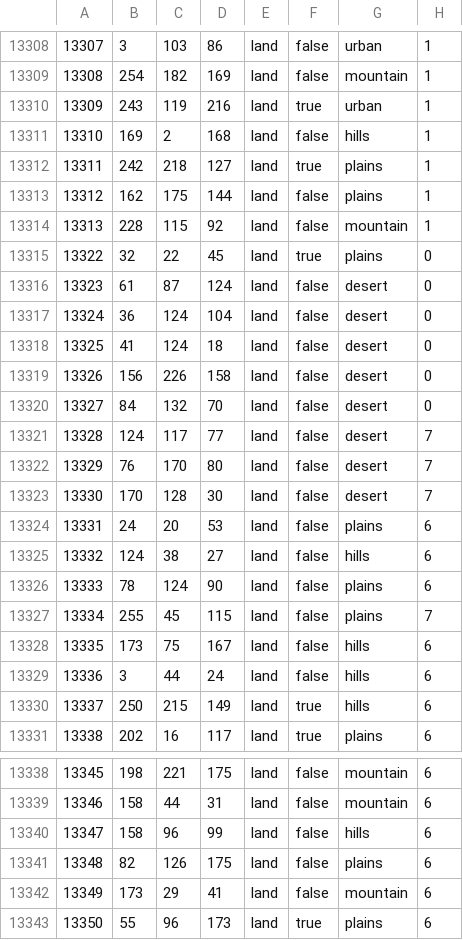
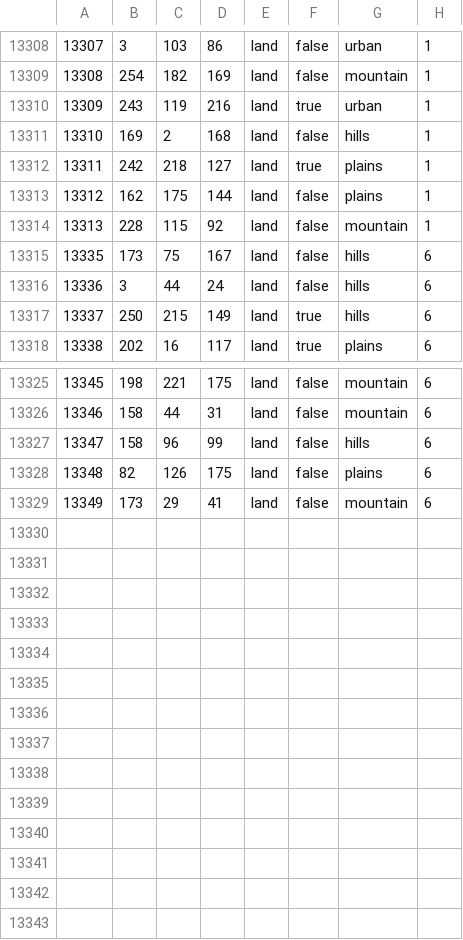
Before and after one commit to Schneitrassvet/Schneitrassvet-Disabled-, a CSV file: map/definition.csv, drawn as a sheet; only a part is shown, gaps mark what is left out.

```diff
--- a/map/definition.csv
+++ b/map/definition.csv
@@ -13314,15 +13314,2 @@
 13313;228;115;92;land;false;mountain;1
-13322;32;22;45;land;true;plains;0	
-13323;61;87;124;land;false;desert;0
-13324;36;124;104;land;false;desert;0
-13325;41;124;18;land;false;desert;0
-13326;156;226;158;land;false;desert;0
-13327;84;132;70;land;false;desert;0
-13328;124;117;77;land;false;desert;7;
-13329;76;170;80;land;false;desert;7
-13330;170;128;30;land;false;desert;7
-13331;24;20;53;land;false;plains;6
-13332;124;38;27;land;false;hills;6
-13333;78;124;90;land;false;plains;6
-13334;255;45;115;land;false;plains;7
 13335;173;75;167;land;false;hills;6
@@ -13342,2 +13329 @@
 13349;173;29;41;land;false;mountain;6
-13350;55;96;173;land;true;plains;6
```
Also changed, not shown: 15 other files.
